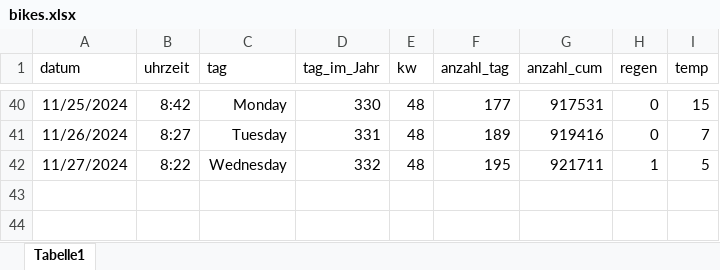
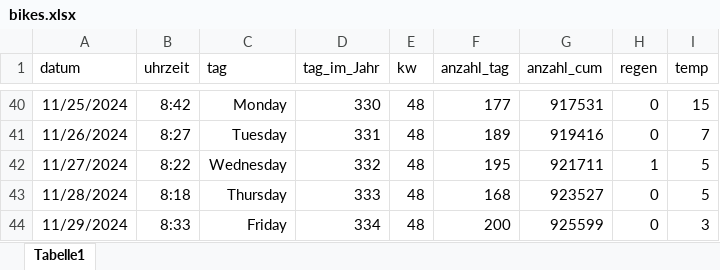
Before and after one commit to jkruppa/teaching, an Excel workbook: lecture/WiSe_Spezielle_Statistik/bikes.xlsx, sheet Tabelle1, drawn as a sheet; only a part is shown, gaps mark what is left out; values as stored, in another font and other column widths than the file's, no borders; the diff names each change by its address in the sheet, - before the commit and + after, or states it on an @@ line.

Commit message:
Update bikes.xlsx

```diff
--- a/lecture/WiSe_Spezielle_Statistik/bikes.xlsx (sheet Tabelle1)
+++ b/lecture/WiSe_Spezielle_Statistik/bikes.xlsx (sheet Tabelle1)
+row 43: 11/28/2024 | 8:18 | Thursday | 333 | 48 | 168 | 923527 | 0 | 5
+row 44: 11/29/2024 | 8:33 | Friday | 334 | 48 | 200 | 925599 | 0 | 3
```
